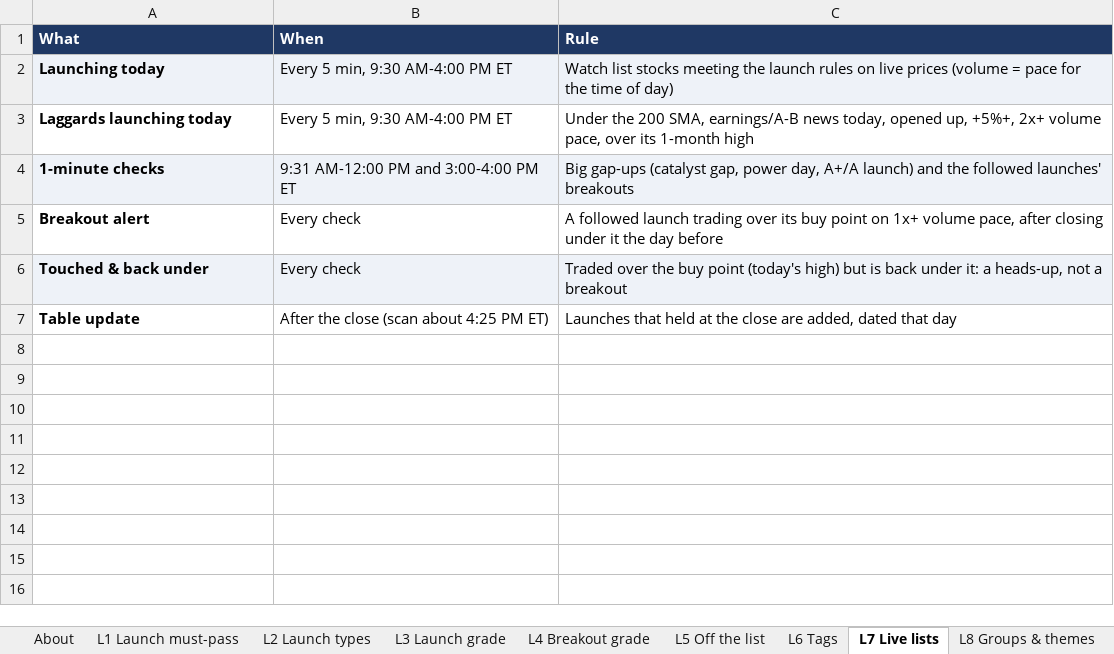
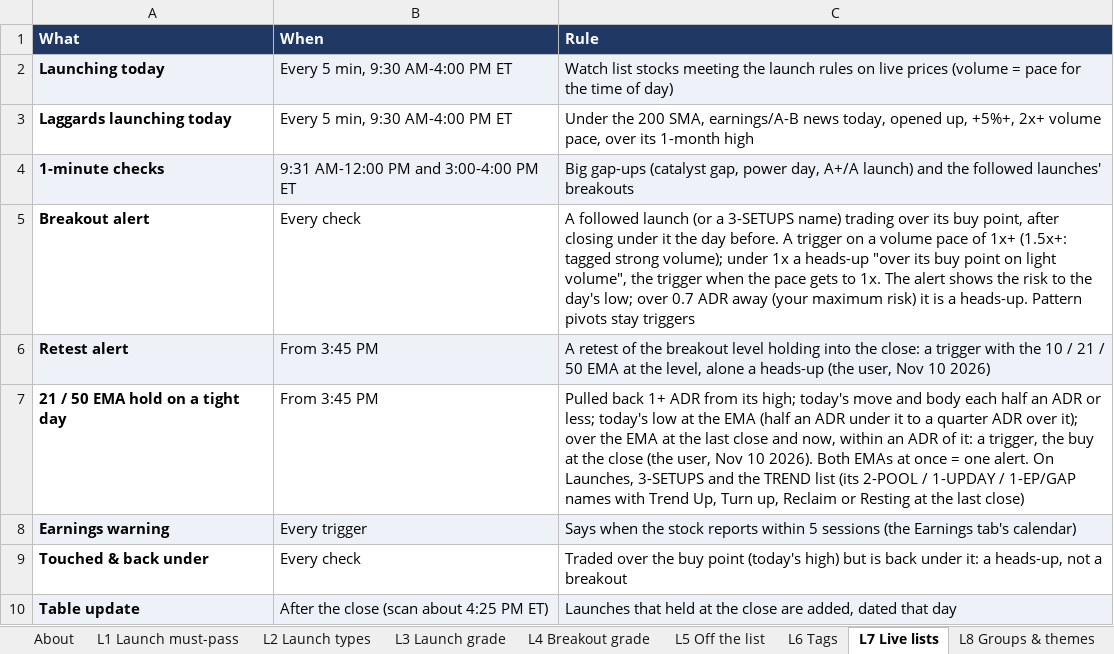
Before and after one commit to goattrader40-lgtm/radar-close-snapshots, an Excel workbook: rules/scanner_rules.xlsx, sheet L7 Live lists, drawn as a sheet; values as stored, in another font and other column widths than the file's, no borders; addresses are those after the commit; the diff names each change by its address in the sheet, - before the commit and + after, or states it on an @@ line.

```diff
--- a/rules/scanner_rules.xlsx (sheet L7 Live lists)
+++ b/rules/scanner_rules.xlsx (sheet L7 Live lists)
-C5 (Rule): …followed launch trading over its buy point on 1x+ volume pace, after closing under it the day before
+C5 (Rule): …followed launch (or a 3-SETUPS name) trading over its buy point, after closing under it the day before. A trigger on a volume pace of 1x+ (1.5x+: tagged strong volume); under 1x a heads-up "over its buy point on light volume", the trigger when the pace gets to 1x. The alert shows the risk to the day's low; over 0.7 ADR away (your maximum risk) it is a heads-up. Pattern pivots stay triggers
+row 6: Retest alert | From 3:45 PM | A retest of the breakout level holding into the close: a trigger with the 10 / 21 / 50 EMA at the level, alone a heads-up (the user, Nov 10 2026)
+row 7: 21 / 50 EMA hold on a tight day | From 3:45 PM | Pulled back 1+ ADR from its high; today's move and body each half an ADR or less; today's low at the EMA (half an ADR under it to a quarter ADR over it); over the EMA at the last close and now, within an ADR of it: a trigger, the buy at the close (the user, Nov 10 2026). Both EMAs at once = one alert. On Launches, 3-SETUPS and the TREND list (its 2-POOL / 1-UPDAY / 1-EP/GAP names with Trend Up, Turn up, Reclaim or Resting at the last close)
+row 8: Earnings warning | Every trigger | Says when the stock reports within 5 sessions (the Earnings tab's calendar)
-A9:C9 fill: #EEF2F8
+A9:C9 fill: none
-A10:C10 fill: none
+A10:C10 fill: #EEF2F8
```
Also changed, not shown: sheet B2 Legs & status, sheet L1 Launch must-pass, sheet L2 Launch types, sheet A1 Alerts.
